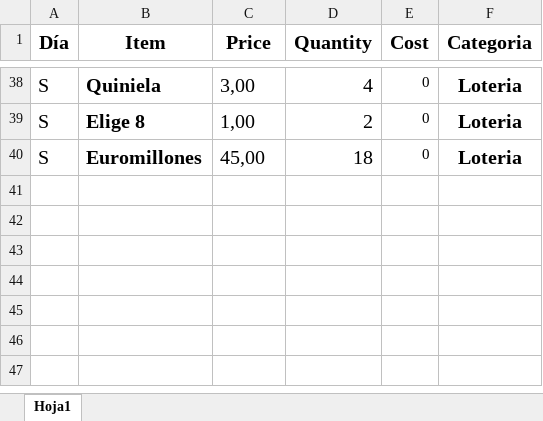
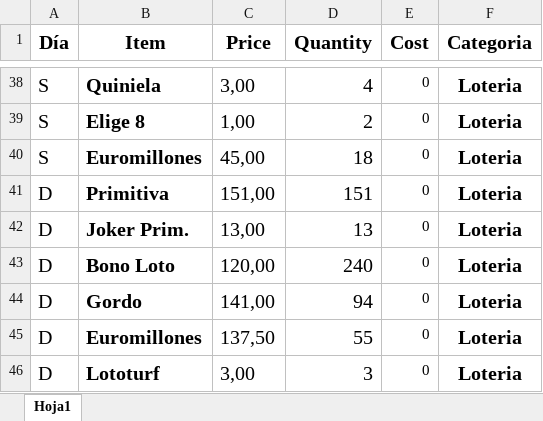
Before and after one commit to oierajenjo/ManagementAssistant, an Excel workbook: Data/Lotery/01Ventas(semana11-2020).xlsx, sheet Hoja1, drawn as a sheet; only a part is shown, gaps mark what is left out; values as stored, in another font and other column widths than the file's, no borders; the diff names each change by its address in the sheet, - before the commit and + after, or states it on an @@ line.

```diff
--- a/Data/Lotery/01Ventas(semana11-2020).xlsx (sheet Hoja1)
+++ b/Data/Lotery/01Ventas(semana11-2020).xlsx (sheet Hoja1)
+row 41: D | Primitiva | 151,00 | 151 | 0 | Loteria
+row 42: D | Joker Prim. | 13,00 | 13 | 0 | Loteria
+row 43: D | Bono Loto | 120,00 | 240 | 0 | Loteria
+row 44: D | Gordo | 141,00 | 94 | 0 | Loteria
+row 45: D | Euromillones | 137,50 | 55 | 0 | Loteria
+row 46: D | Lototurf | 3,00 | 3 | 0 | Loteria
```
Also changed, not shown: Data/Lotery/01Ventas(semana18-2020).xlsx, 15 other files.
